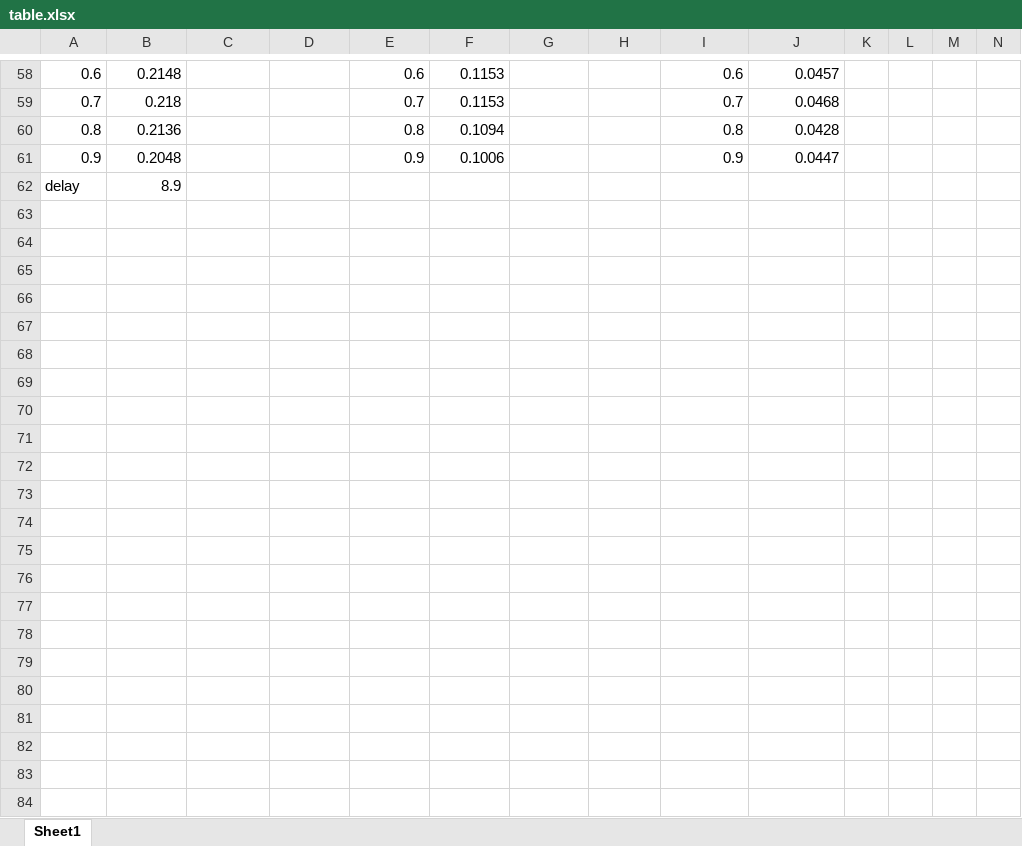
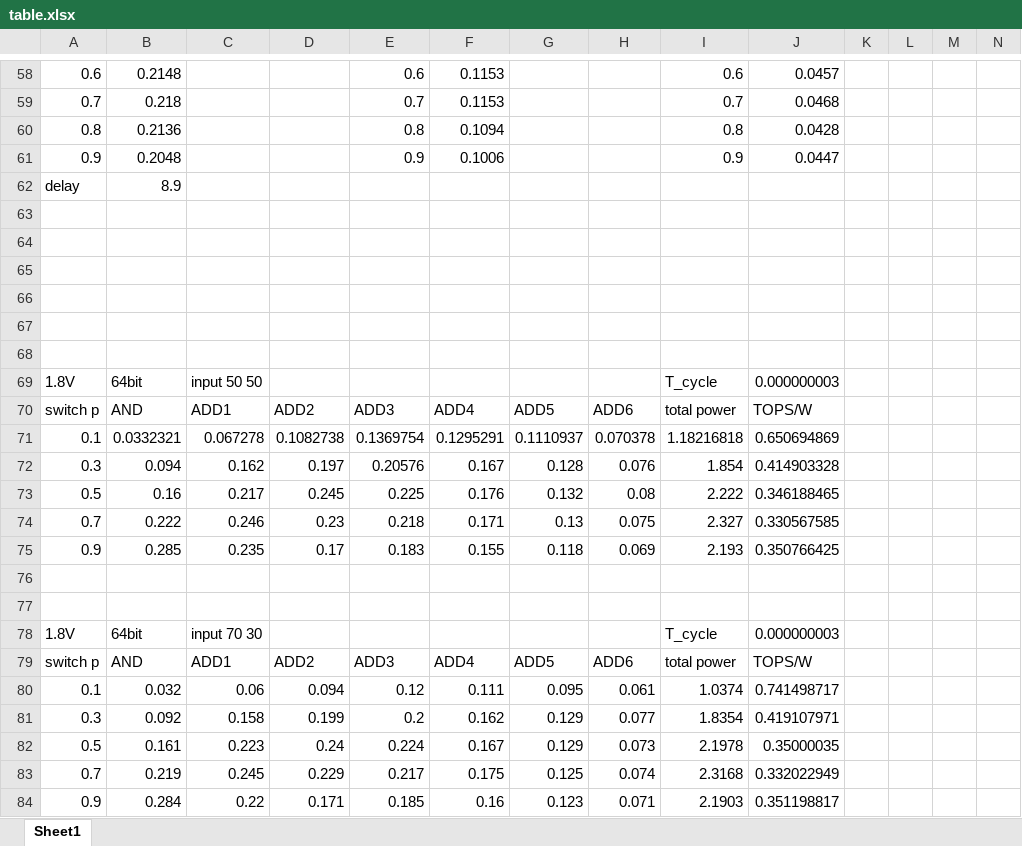
Before and after one commit to Oniontow/TTLiu_Project, an Excel workbook: tree/table.xlsx, sheet Sheet1, drawn as a sheet; only a part is shown, gaps mark what is left out; values as stored, in another font and other column widths than the file's, no borders; charts and pictures not drawn; rows hold the shown columns only; the diff covers the shown part only; the diff names each change by its address in the sheet, - before the commit and + after, or states it on an @@ line.

```diff
--- a/tree/table.xlsx (sheet Sheet1)
+++ b/tree/table.xlsx (sheet Sheet1)
+row 65: (empty)
+row 66: (empty)
+row 67: (empty)
+row 68: (empty)
+row 69: 1.8V | 64bit | input 50 50 |  |  |  |  |  | T_cycle | 0.000000003
+row 70: switch p | AND | ADD1 | ADD2 | ADD3 | ADD4 | ADD5 | ADD6 | total power | TOPS/W
+row 71: 0.1 | 0.0332321 | 0.067278 | 0.1082738 | 0.1369754 | 0.1295291 | 0.1110937 | 0.070378 | 1.18216818 | 0.650694869
+row 72: 0.3 | 0.094 | 0.162 | 0.197 | 0.20576 | 0.167 | 0.128 | 0.076 | 1.854 | 0.414903328
+row 73: 0.5 | 0.16 | 0.217 | 0.245 | 0.225 | 0.176 | 0.132 | 0.08 | 2.222 | 0.346188465
+row 74: 0.7 | 0.222 | 0.246 | 0.23 | 0.218 | 0.171 | 0.13 | 0.075 | 2.327 | 0.330567585
+row 75: 0.9 | 0.285 | 0.235 | 0.17 | 0.183 | 0.155 | 0.118 | 0.069 | 2.193 | 0.350766425
+row 76: (empty)
+row 77: (empty)
+row 78: 1.8V | 64bit | input 70 30 |  |  |  |  |  | T_cycle | 0.000000003
+row 79: switch p | AND | ADD1 | ADD2 | ADD3 | ADD4 | ADD5 | ADD6 | total power | TOPS/W
+row 80: 0.1 | 0.032 | 0.06 | 0.094 | 0.12 | 0.111 | 0.095 | 0.061 | 1.0374 | 0.741498717
+row 81: 0.3 | 0.092 | 0.158 | 0.199 | 0.2 | 0.162 | 0.129 | 0.077 | 1.8354 | 0.419107971
+row 82: 0.5 | 0.161 | 0.223 | 0.24 | 0.224 | 0.167 | 0.129 | 0.073 | 2.1978 | 0.35000035
+row 83: 0.7 | 0.219 | 0.245 | 0.229 | 0.217 | 0.175 | 0.125 | 0.074 | 2.3168 | 0.332022949
+row 84: 0.9 | 0.284 | 0.22 | 0.171 | 0.185 | 0.16 | 0.123 | 0.071 | 2.1903 | 0.351198817
```
Also changed, not shown: 18 added rows and 111 edited cells elsewhere in this sheet, charts or pictures, 3 other files.
